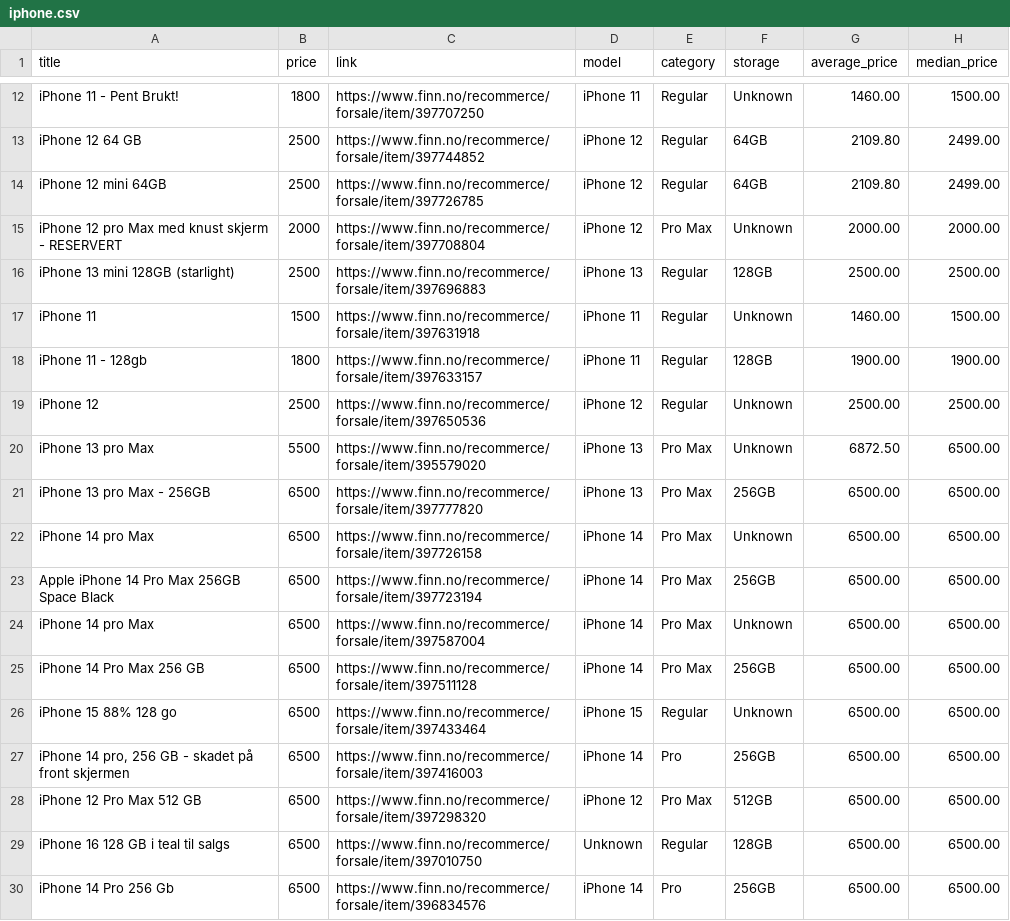
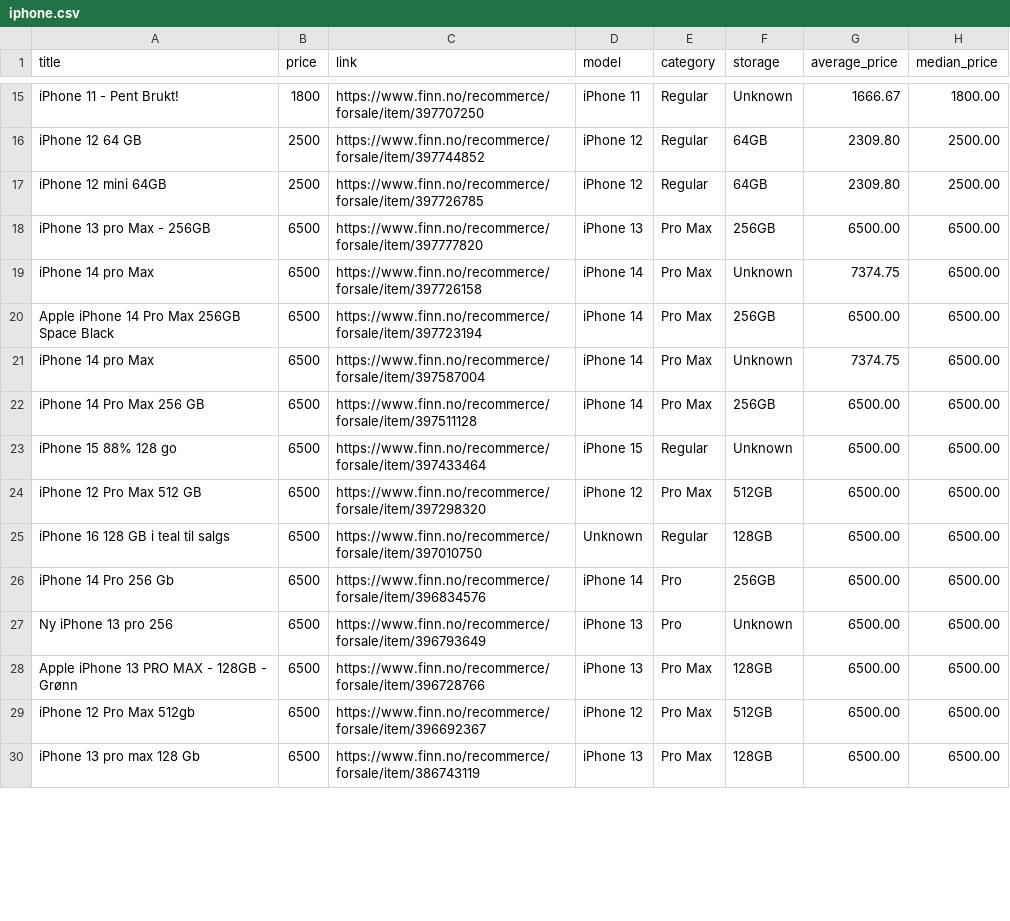
Before and after one commit to JibbelJabbel/Scrap, a CSV file: iphone.csv, drawn as a sheet; only a part is shown, gaps mark what is left out; the shorter side is filled out with more unchanged rows; removed rows and columns are numbered as before the commit, all else as after; the diff covers the shown part only; the diff names each change by its address in the sheet, - before the commit and + after, or states it on an @@ line.

```diff
--- a/iphone.csv
+++ b/iphone.csv
-G15 (average_price): 1460.00
+G15 (average_price): 1666.67
-H15 (median_price): 1500.00
+H15 (median_price): 1800.00
-G16:G17 (average_price): 2109.80
+G16:G17 (average_price): 2309.80
-H16:H17 (median_price): 2499.00
+H16:H17 (median_price): 2500.00
-row 15: iPhone 12 pro Max med knust skjerm - RESERVERT | 2000 | https://www.finn.no/recommerce/forsale/item/397708804 | iPhone 12 | Pro Max | Unknown | 2000.00 | 2000.00
-row 16: iPhone 13 mini 128GB (starlight) | 2500 | https://www.finn.no/recommerce/forsale/item/397696883 | iPhone 13 | Regular | 128GB | 2500.00 | 2500.00
-row 17: iPhone 11 | 1500 | https://www.finn.no/recommerce/forsale/item/397631918 | iPhone 11 | Regular | Unknown | 1460.00 | 1500.00
-row 18: iPhone 11 - 128gb | 1800 | https://www.finn.no/recommerce/forsale/item/397633157 | iPhone 11 | Regular | 128GB | 1900.00 | 1900.00
-row 19: iPhone 12 | 2500 | https://www.finn.no/recommerce/forsale/item/397650536 | iPhone 12 | Regular | Unknown | 2500.00 | 2500.00
-row 20: iPhone 13 pro Max | 5500 | https://www.finn.no/recommerce/forsale/item/395579020 | iPhone 13 | Pro Max | Unknown | 6872.50 | 6500.00
-G19 (average_price): 6500.00
+G19 (average_price): 7374.75
-G21 (average_price): 6500.00
+G21 (average_price): 7374.75
-row 27: iPhone 14 pro, 256 GB - skadet på front skjermen | 6500 | https://www.finn.no/recommerce/forsale/item/397416003 | iPhone 14 | Pro | 256GB | 6500.00 | 6500.00
```
Also changed, not shown: 6 added rows, 3 removed rows and 25 edited cells elsewhere in this file.
